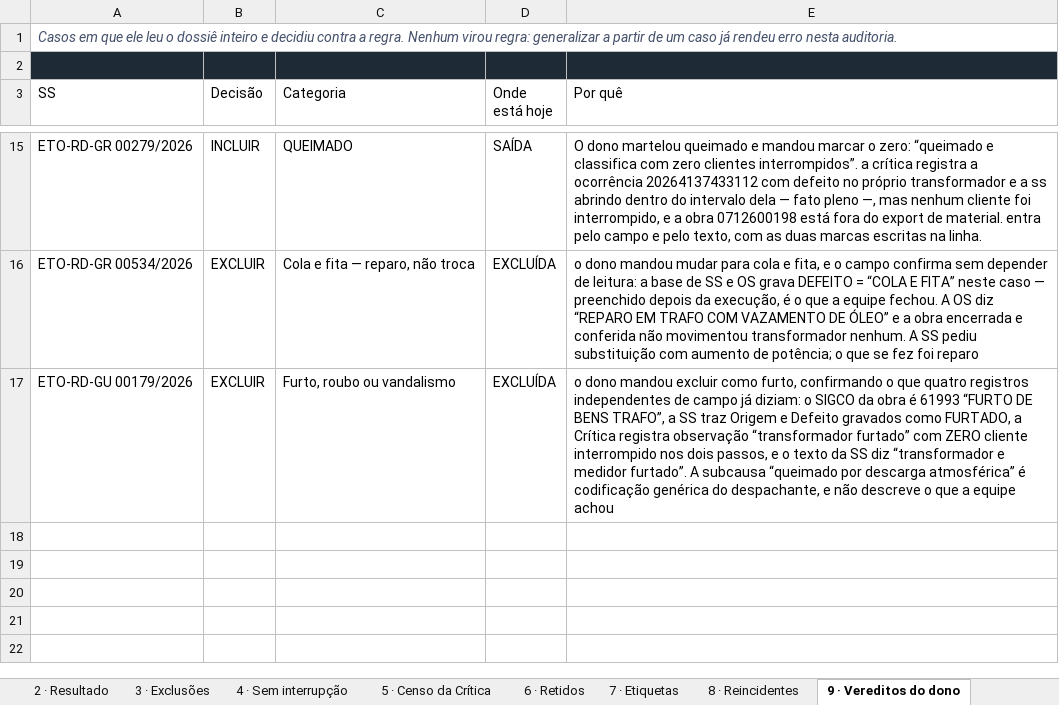
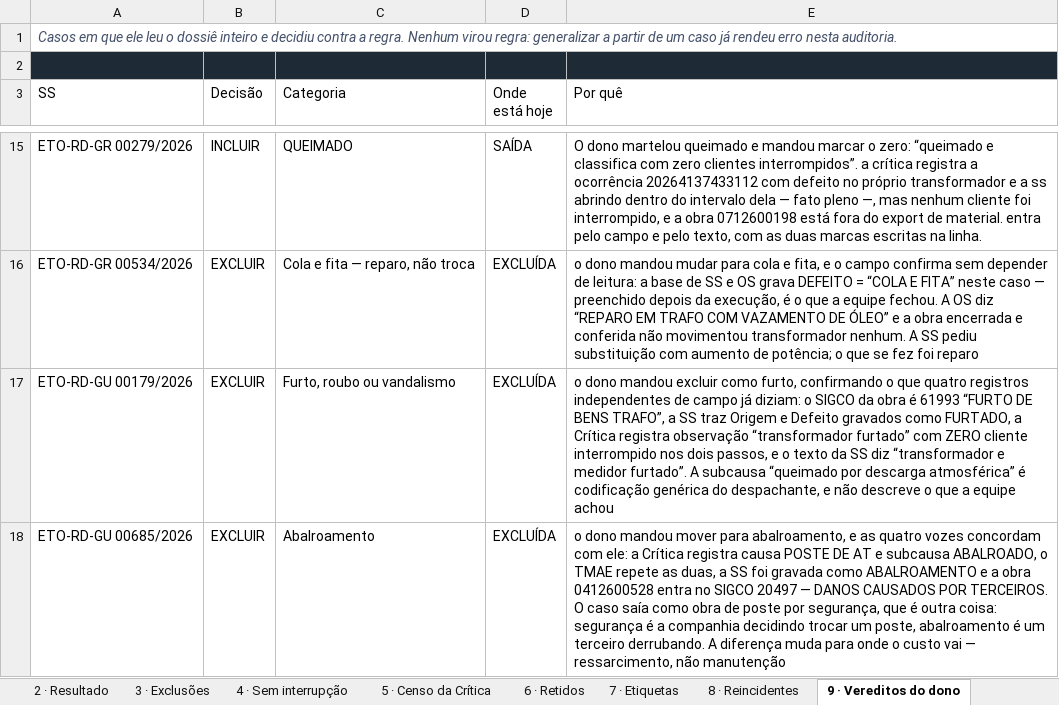
Before and after one commit to LGRSV/repositorio_x, an Excel workbook: auditoria-transformadores-134/public/bases/Base_Funis.xlsx, sheet 9 · Vereditos do dono, drawn as a sheet; only a part is shown, gaps mark what is left out; values as stored, in another font and other column widths than the file's, no borders; the diff names each change by its address in the sheet, - before the commit and + after, or states it on an @@ line.

```diff
--- a/auditoria-transformadores-134/public/bases/Base_Funis.xlsx (sheet 9 · Vereditos do dono)
+++ b/auditoria-transformadores-134/public/bases/Base_Funis.xlsx (sheet 9 · Vereditos do dono)
+row 18: ETO-RD-GU 00685/2026 | EXCLUIR | Abalroamento | EXCLUÍDA | o dono mandou mover para abalroamento, e as quatro vozes concordam com ele: a Crítica registra causa POSTE DE AT e subcausa ABALROADO, o TMAE repete as duas, a SS foi gravada como ABALROAMENTO e a obra 0412600528 entra no SIGCO 20497 — DANOS CAUSADOS POR TERCEIROS. O caso saía como obra de poste por segurança, que é outra coisa: segurança é a companhia decidindo trocar um poste, abalroamento é um terceiro derrubando. A diferença muda para onde o custo vai — ressarcimento, não manutenção
```
Also changed, not shown: sheet 3 · Exclusões, auditoria-transformadores-134/public/bases/Base_Esteira_Completa.xlsx, auditoria-transformadores-134/public/bases/Material_Pendente.xlsx, 4 other files.
